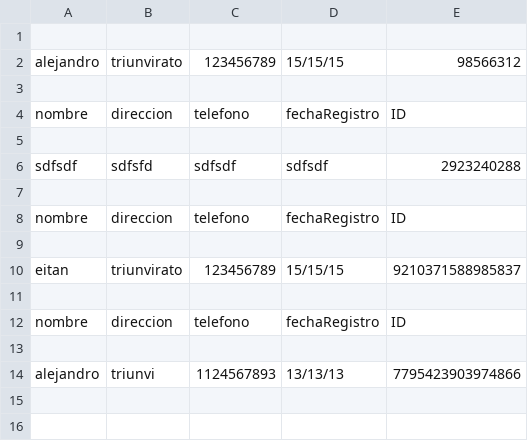
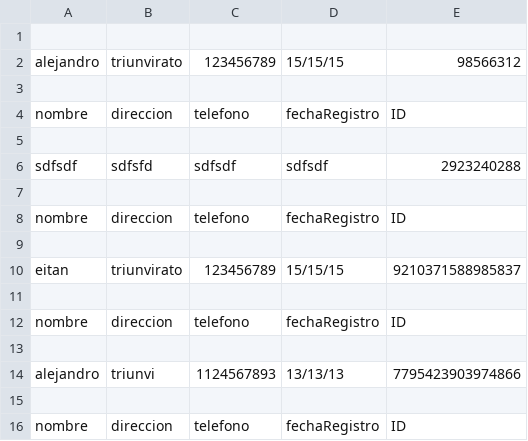
Before and after one commit to alejandrolederman/grupo4finalPython, a CSV file: libretaDeDirecciones/addresses.csv, drawn as a sheet; the diff names each change by its address in the sheet, - before the commit and + after, or states it on an @@ line.

```diff
--- a/libretaDeDirecciones/addresses.csv
+++ b/libretaDeDirecciones/addresses.csv
+row 15: (empty)
+row 16: nombre | direccion | telefono | fechaRegistro | ID
```
Also changed, not shown: 4 other files.
